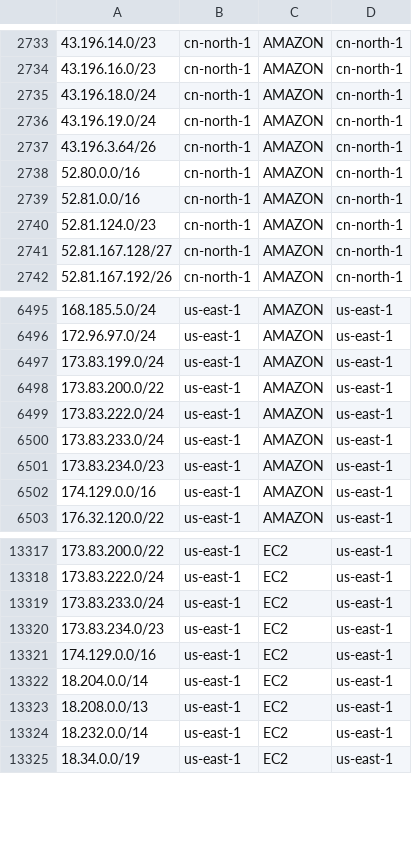
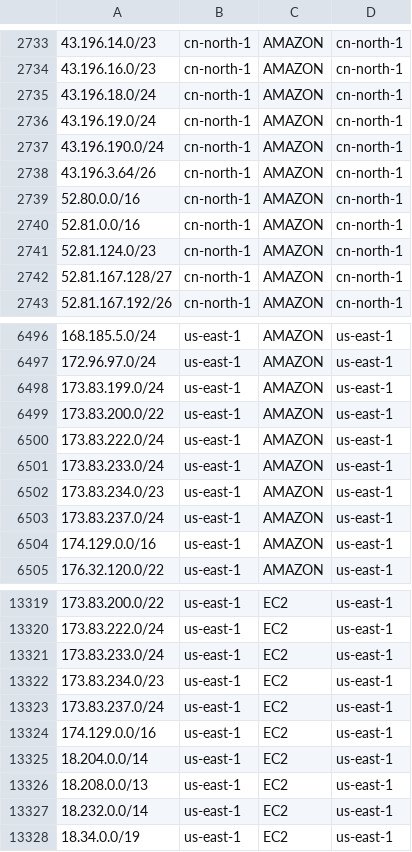
Before and after one commit to KustoKing/known-ip-addresses, a CSV file: cloud-ip-ranges/aws-service-tags.csv, drawn as a sheet; only a part is shown, gaps mark what is left out.

```diff
--- a/cloud-ip-ranges/aws-service-tags.csv
+++ b/cloud-ip-ranges/aws-service-tags.csv
@@ -2736,2 +2736,3 @@
 "43.196.19.0/24","cn-north-1","AMAZON","cn-north-1"
+"43.196.190.0/24","cn-north-1","AMAZON","cn-north-1"
 "43.196.3.64/26","cn-north-1","AMAZON","cn-north-1"
@@ -6501,2 +6502,3 @@
 "173.83.234.0/23","us-east-1","AMAZON","us-east-1"
+"173.83.237.0/24","us-east-1","AMAZON","us-east-1"
 "174.129.0.0/16","us-east-1","AMAZON","us-east-1"
@@ -13320,2 +13322,3 @@
 "173.83.234.0/23","us-east-1","EC2","us-east-1"
+"173.83.237.0/24","us-east-1","EC2","us-east-1"
 "174.129.0.0/16","us-east-1","EC2","us-east-1"
```
